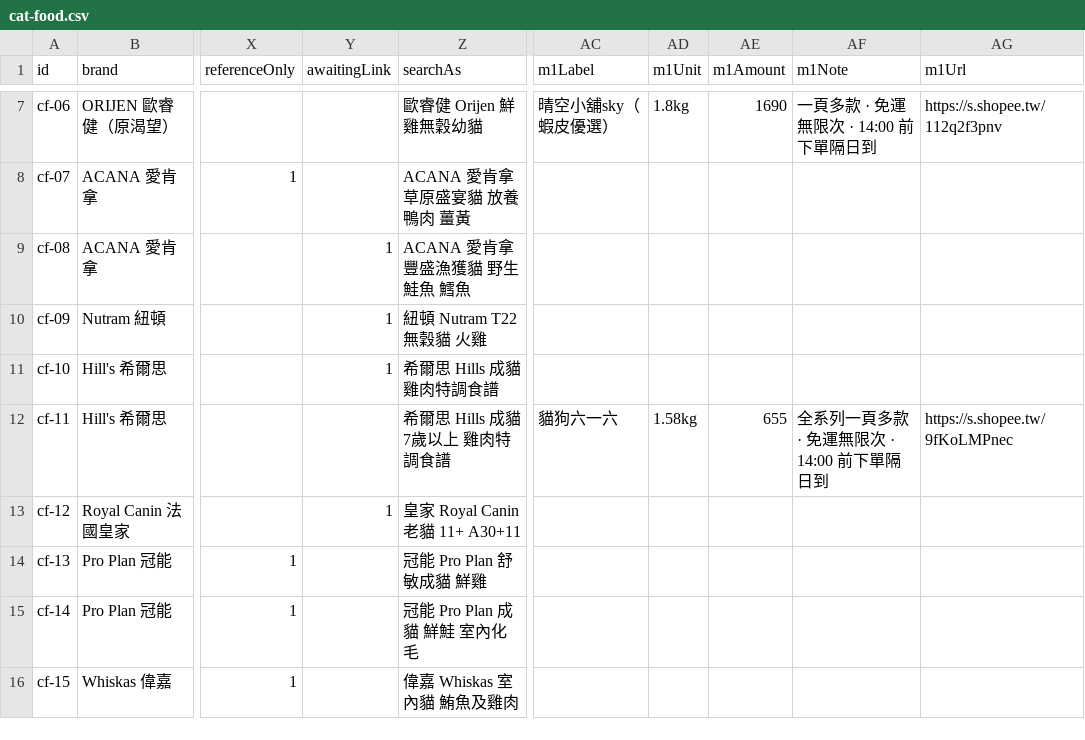
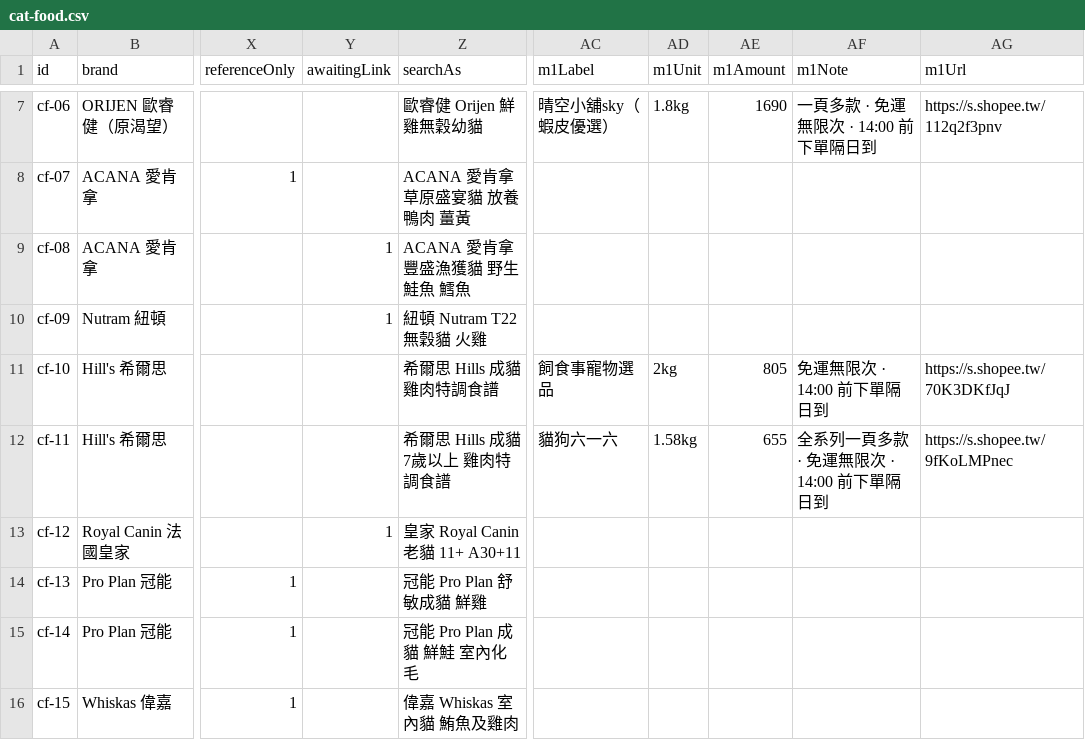
Before and after one commit to Tim-xuan-you/zone27-web, a CSV file: data/cat-food.csv, drawn as a sheet; only a part is shown, gaps mark what is left out; the diff names each change by its address in the sheet, - before the commit and + after, or states it on an @@ line.

```diff
--- a/data/cat-food.csv
+++ b/data/cat-food.csv
-Y11 (awaitingLink): 1
+Y11 (awaitingLink): (empty)
-AC11 (m1Label): (empty)
+AC11 (m1Label): 飼食事寵物選品
-AD11 (m1Unit): (empty)
+AD11 (m1Unit): 2kg
-AE11 (m1Amount): (empty)
+AE11 (m1Amount): 805
-AF11 (m1Note): (empty)
+AF11 (m1Note): 免運無限次 · 14:00 前下單隔日到
-AG11 (m1Url): (empty)
+AG11 (m1Url): https://s.shopee.tw/70K3DKfJqJ
```
Also changed, not shown: 2 other files.
